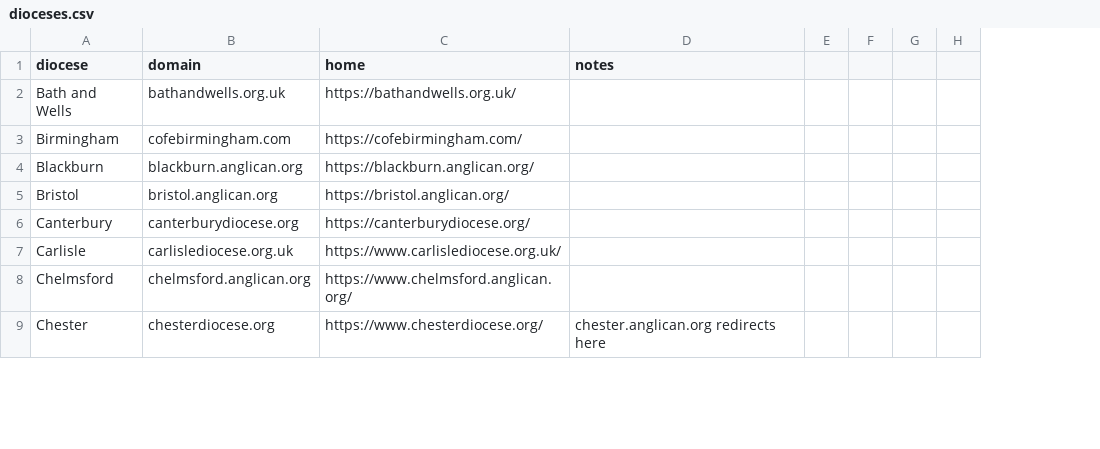
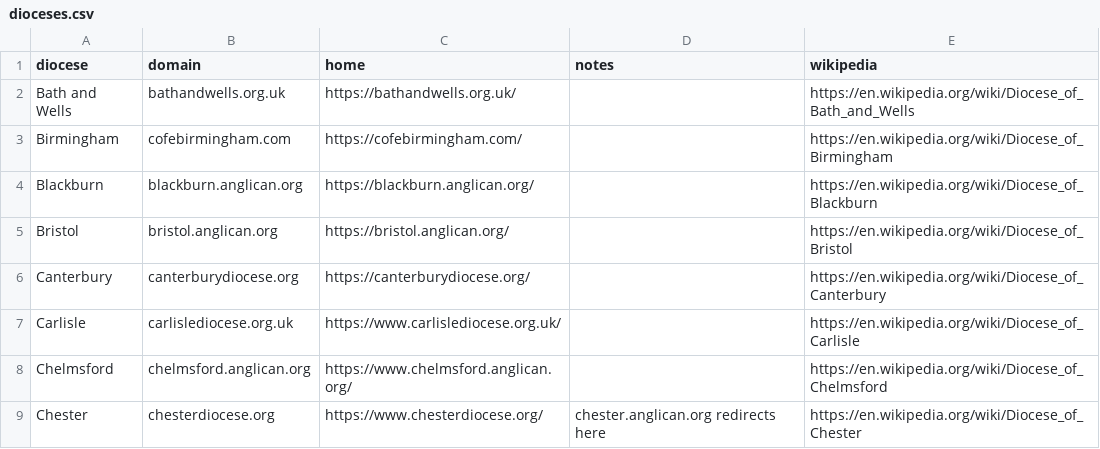
Before and after one commit to AndrewDGordon/synod, a CSV file: data/dioceses.csv, drawn as a sheet; only a part is shown; removed rows and columns are numbered as before the commit, all else as after; the diff covers the shown part only; the diff names each change by its address in the sheet, - before the commit and + after, or states it on an @@ line.

```diff
--- a/data/dioceses.csv
+++ b/data/dioceses.csv
-column E, empty
-column F, empty
-column G, empty
-column H, empty
+column E (wikipedia), rows 2-9: https://en.wikipedia.org/wiki/Diocese_of_Bath_and_Wells | https://en.wikipedia.org/wiki/Diocese_of_Birmingham | https://en.wikipedia.org/wiki/Diocese_of_Blackburn | https://en.wikipedia.org/wiki/Diocese_of_Bristol | https://en.wikipedia.org/wiki/Diocese_of_Canterbury | https://en.wikipedia.org/wiki/Diocese_of_Carlisle | https://en.wikipedia.org/wiki/Diocese_of_Chelmsford | https://en.wikipedia.org/wiki/Diocese_of_Chester
```
Also changed, not shown: 3 edited cells elsewhere in this file, 6 other files.
